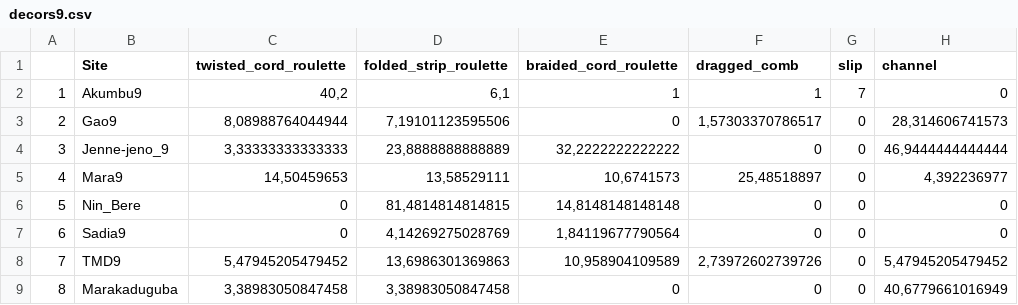
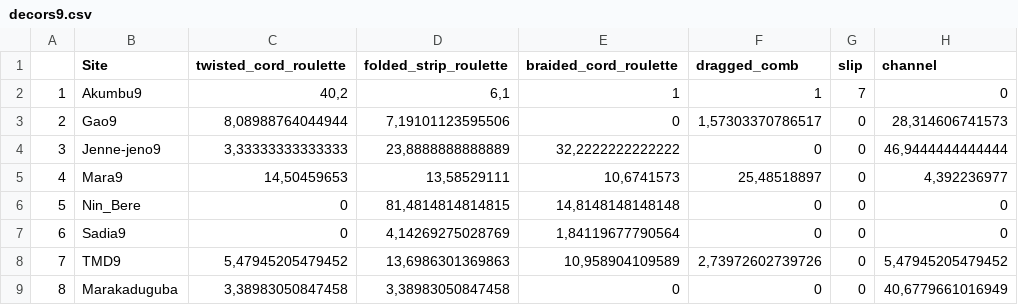
Before and after one commit to AHWA-Lab-Frankfurt/pottery_decor_as_networks, a CSV file: analysis/data/raw_data/decors9.csv, drawn as a sheet; only a part is shown; the diff names each change by its address in the sheet, - before the commit and + after, or states it on an @@ line.

```diff
--- a/analysis/data/raw_data/decors9.csv
+++ b/analysis/data/raw_data/decors9.csv
-B4 (Site): Jenne-jeno_9
+B4 (Site): Jenne-jeno9
```
Also changed, not shown: analysis/data/raw_data/decors12.csv.
